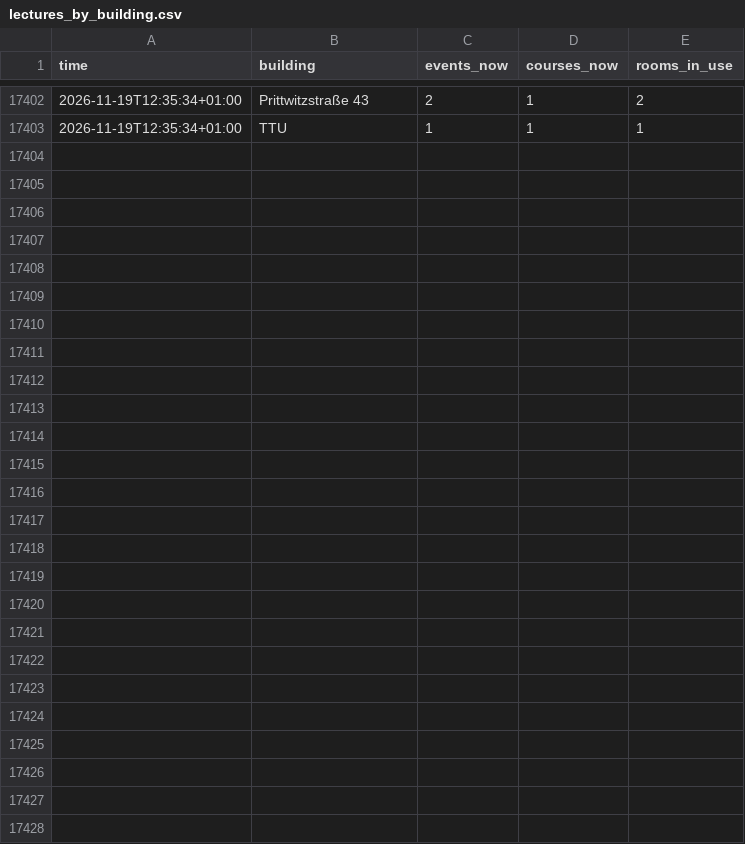
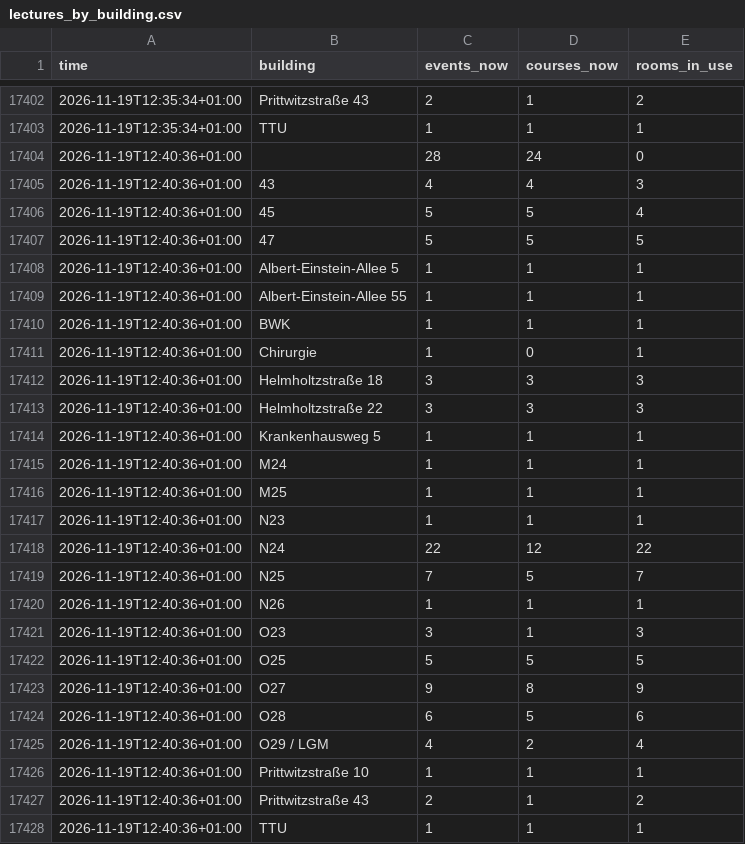
Before and after one commit to raustefan/parkingsim, a CSV file: lectures_by_building.csv, drawn as a sheet; only a part is shown, gaps mark what is left out; the diff names each change by its address in the sheet, - before the commit and + after, or states it on an @@ line.

```diff
--- a/lectures_by_building.csv
+++ b/lectures_by_building.csv
+row 17404: 2026-11-19T12:40:36+01:00 |  | 28 | 24 | 0
+row 17405: 2026-11-19T12:40:36+01:00 | 43 | 4 | 4 | 3
+row 17406: 2026-11-19T12:40:36+01:00 | 45 | 5 | 5 | 4
+row 17407: 2026-11-19T12:40:36+01:00 | 47 | 5 | 5 | 5
+row 17408: 2026-11-19T12:40:36+01:00 | Albert-Einstein-Allee 5 | 1 | 1 | 1
+row 17409: 2026-11-19T12:40:36+01:00 | Albert-Einstein-Allee 55 | 1 | 1 | 1
+row 17410: 2026-11-19T12:40:36+01:00 | BWK | 1 | 1 | 1
+row 17411: 2026-11-19T12:40:36+01:00 | Chirurgie | 1 | 0 | 1
+row 17412: 2026-11-19T12:40:36+01:00 | Helmholtzstraße 18 | 3 | 3 | 3
+row 17413: 2026-11-19T12:40:36+01:00 | Helmholtzstraße 22 | 3 | 3 | 3
+row 17414: 2026-11-19T12:40:36+01:00 | Krankenhausweg 5 | 1 | 1 | 1
+row 17415: 2026-11-19T12:40:36+01:00 | M24 | 1 | 1 | 1
+row 17416: 2026-11-19T12:40:36+01:00 | M25 | 1 | 1 | 1
+row 17417: 2026-11-19T12:40:36+01:00 | N23 | 1 | 1 | 1
+row 17418: 2026-11-19T12:40:36+01:00 | N24 | 22 | 12 | 22
+row 17419: 2026-11-19T12:40:36+01:00 | N25 | 7 | 5 | 7
+row 17420: 2026-11-19T12:40:36+01:00 | N26 | 1 | 1 | 1
+row 17421: 2026-11-19T12:40:36+01:00 | O23 | 3 | 1 | 3
+row 17422: 2026-11-19T12:40:36+01:00 | O25 | 5 | 5 | 5
+row 17423: 2026-11-19T12:40:36+01:00 | O27 | 9 | 8 | 9
+row 17424: 2026-11-19T12:40:36+01:00 | O28 | 6 | 5 | 6
+row 17425: 2026-11-19T12:40:36+01:00 | O29 / LGM | 4 | 2 | 4
+row 17426: 2026-11-19T12:40:36+01:00 | Prittwitzstraße 10 | 1 | 1 | 1
+row 17427: 2026-11-19T12:40:36+01:00 | Prittwitzstraße 43 | 2 | 1 | 2
+row 17428: 2026-11-19T12:40:36+01:00 | TTU | 1 | 1 | 1
```
Also changed, not shown: lectures.csv, traffic.csv, 5 other files.
